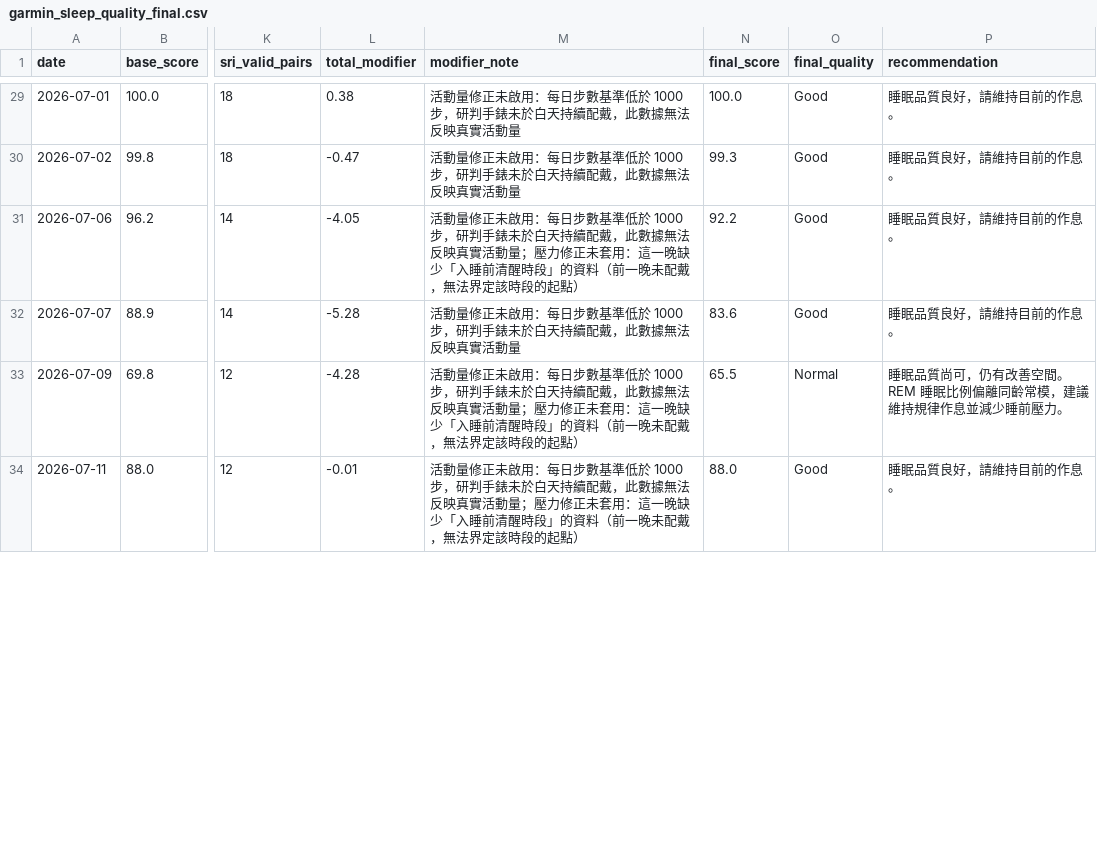
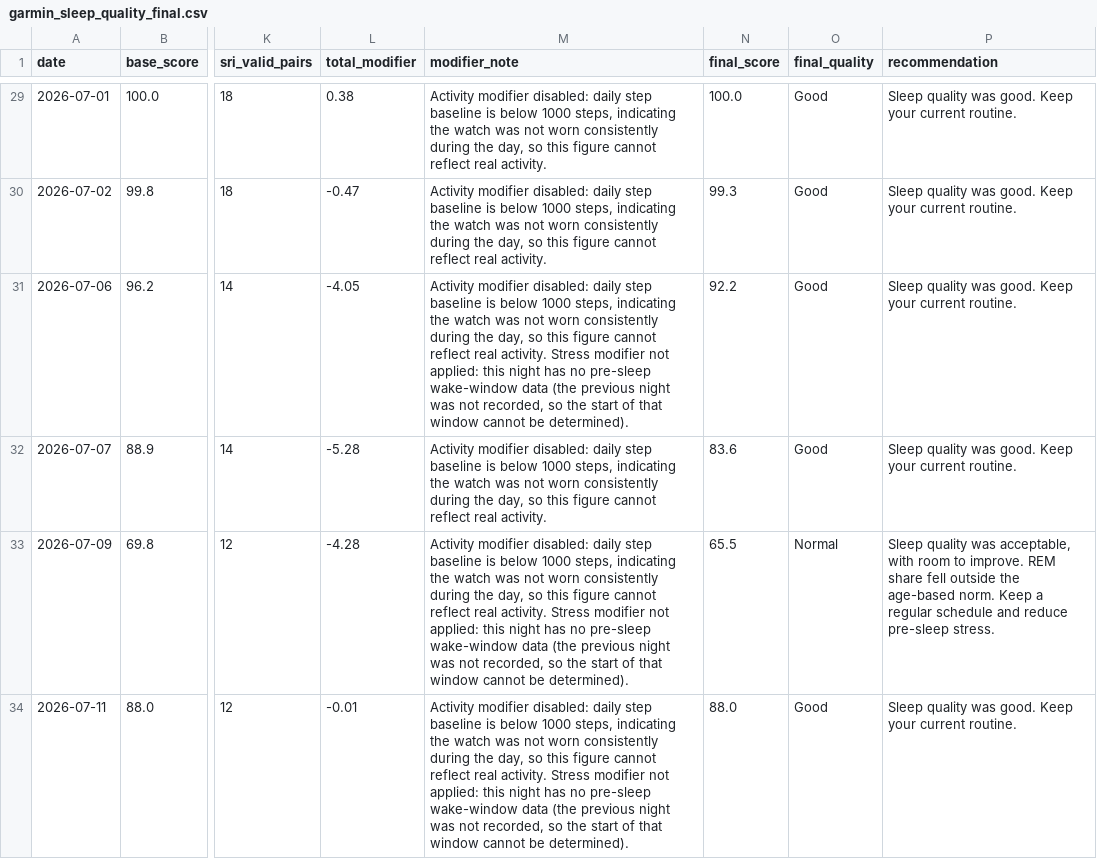
Before and after one commit to Nathan-0227/Sonnap-Project, a CSV file: garmin/data/garmin_sleep_quality_final.csv, drawn as a sheet; only a part is shown, gaps mark what is left out; the diff covers the shown part only; the diff names each change by its address in the sheet, - before the commit and + after, or states it on an @@ line.

```diff
--- a/garmin/data/garmin_sleep_quality_final.csv
+++ b/garmin/data/garmin_sleep_quality_final.csv
-M29:M30 (modifier_note): 活動量修正未啟用：每日步數基準低於 1000 步，研判手錶未於白天持續配戴，此數據無法反映真實活動量
+M29:M30 (modifier_note): Activity modifier disabled: daily step baseline is below 1000 steps, indicating the watch was not worn consistently during the day, so this figure cannot reflect real activity.
-P29:P32 (recommendation): 睡眠品質良好，請維持目前的作息。
+P29:P32 (recommendation): Sleep quality was good. Keep your current routine.
-M31 (modifier_note): 活動量修正未啟用：每日步數基準低於 1000 步，研判手錶未於白天持續配戴，此數據無法反映真實活動量；壓力修正未套用：這一晚缺少「入睡前清醒時段」的資料（前一晚未配戴，無法界定該時段的起點）
+M31 (modifier_note): Activity modifier disabled: daily step baseline is below 1000 steps, indicating the watch was not worn consistently during the day, so this figure cannot reflect real activity. Stress modifier not applied: this night has no pre-sleep wake-window data (the previous night was not recorded, so the start of that window cannot be determined).
-M32 (modifier_note): 活動量修正未啟用：每日步數基準低於 1000 步，研判手錶未於白天持續配戴，此數據無法反映真實活動量
+M32 (modifier_note): Activity modifier disabled: daily step baseline is below 1000 steps, indicating the watch was not worn consistently during the day, so this figure cannot reflect real activity.
-M33:M34 (modifier_note): 活動量修正未啟用：每日步數基準低於 1000 步，研判手錶未於白天持續配戴，此數據無法反映真實活動量；壓力修正未套用：這一晚缺少「入睡前清醒時段」的資料（前一晚未配戴，無法界定該時段的起點）
+M33:M34 (modifier_note): Activity modifier disabled: daily step baseline is below 1000 steps, indicating the watch was not worn consistently during the day, so this figure cannot reflect real activity. Stress modifier not applied: this night has no pre-sleep wake-window data (the previous night was not recorded, so the start of that window cannot be determined).
-P33 (recommendation): 睡眠品質尚可，仍有改善空間。REM 睡眠比例偏離同齡常模，建議維持規律作息並減少睡前壓力。
+P33 (recommendation): Sleep quality was acceptable, with room to improve. REM share fell outside the age-based norm. Keep a regular schedule and reduce pre-sleep stress.
-P34 (recommendation): 睡眠品質良好，請維持目前的作息。
+P34 (recommendation): Sleep quality was good. Keep your current routine.
```
Also changed, not shown: 90 edited cells elsewhere in this file, garmin/data/garmin_sleep_quality.csv, 14 other files.
